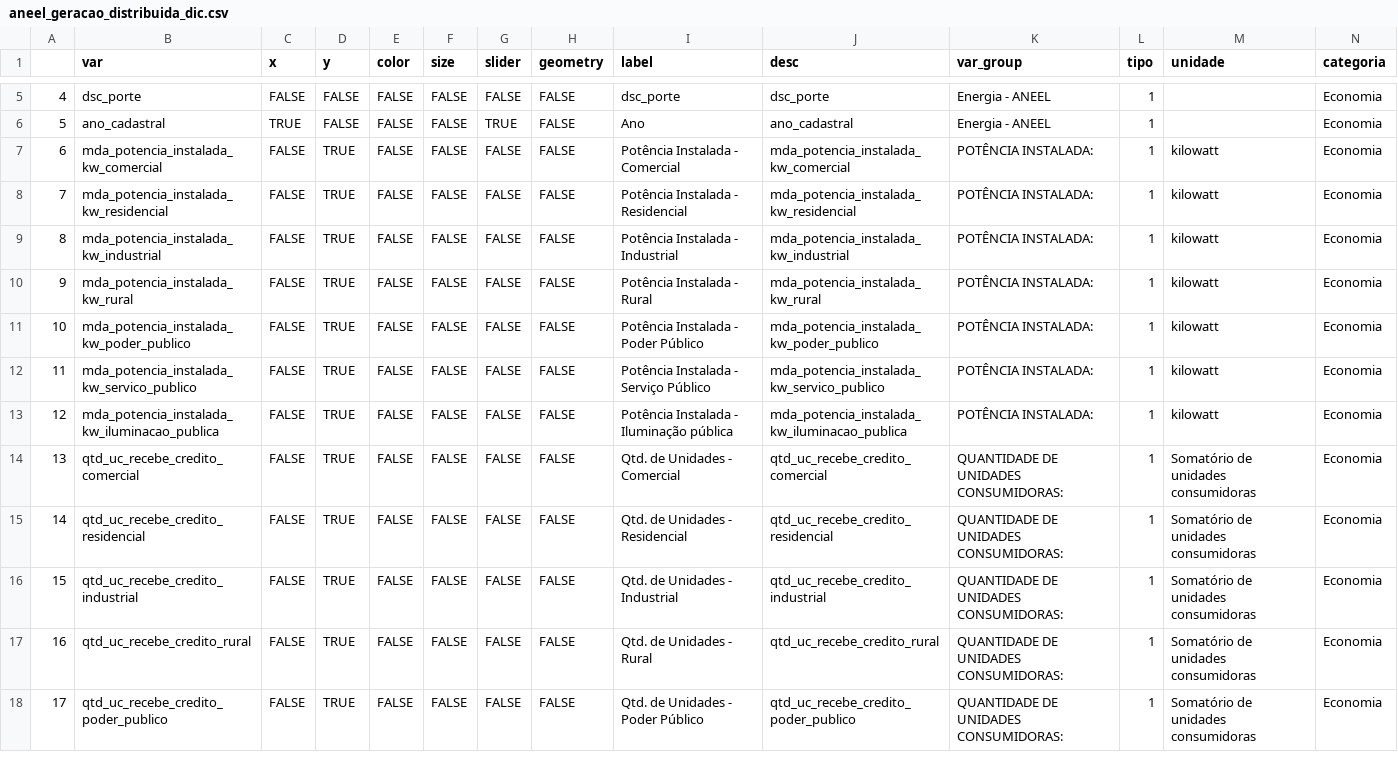
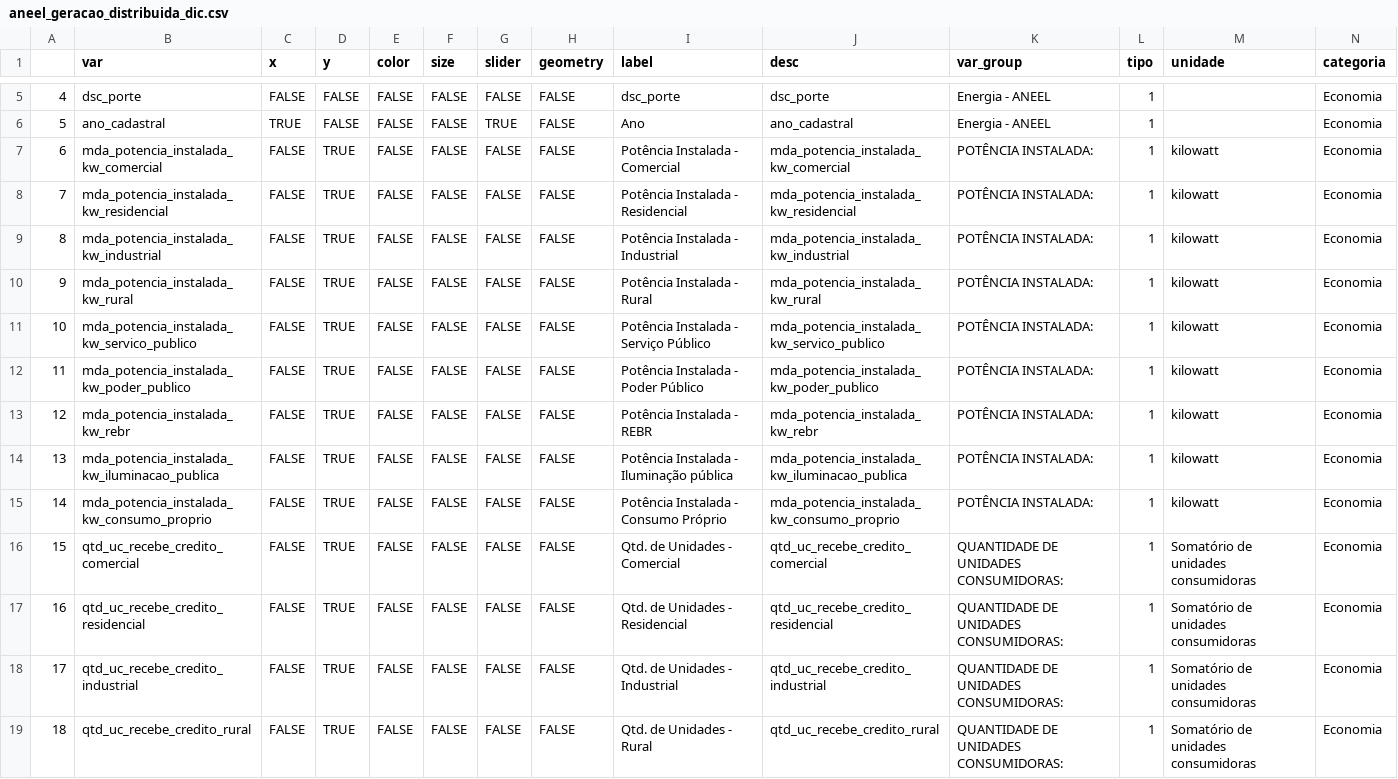
Before and after one commit to datazoompuc/datazoom_viz, a CSV file: data/aneel_geracao_distribuida_dic.csv, drawn as a sheet; only a part is shown, gaps mark what is left out; the shorter side is filled out with more unchanged rows; addresses are those after the commit; rows hold the shown columns only; the diff covers the shown part only; the diff names each change by its address in the sheet, - before the commit and + after, or states it on an @@ line.

Commit message:
updated data and dics

```diff
--- a/data/aneel_geracao_distribuida_dic.csv
+++ b/data/aneel_geracao_distribuida_dic.csv
+row 11: 10 | mda_potencia_instalada_kw_servico_publico | FALSE | TRUE | FALSE | FALSE | FALSE | FALSE | Potência Instalada - Serviço Público | mda_potencia_instalada_kw_servico_publico | POTÊNCIA INSTALADA: | 1 | kilowatt | Economia
@@ column A renumbered from row 12 down @@
-B13 (var): mda_potencia_instalada_kw_servico_publico
+B13 (var): mda_potencia_instalada_kw_rebr
-I13 (label): Potência Instalada - Serviço Público
+I13 (label): Potência Instalada - REBR
-J13 (desc): mda_potencia_instalada_kw_servico_publico
+J13 (desc): mda_potencia_instalada_kw_rebr
+row 15: 14 | mda_potencia_instalada_kw_consumo_proprio | FALSE | TRUE | FALSE | FALSE | FALSE | FALSE | Potência Instalada - Consumo Próprio | mda_potencia_instalada_kw_consumo_proprio | POTÊNCIA INSTALADA: | 1 | kilowatt | Economia
```
Also changed, not shown: 2 added rows and 3 edited cells elsewhere in this file, data/aneel_geracao_distribuida_dic_en.csv, 1 other file.
